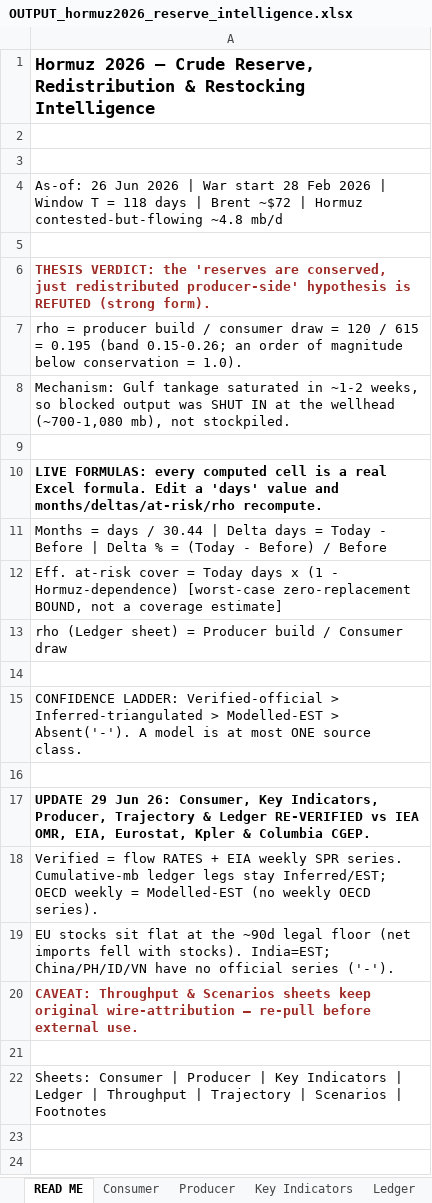
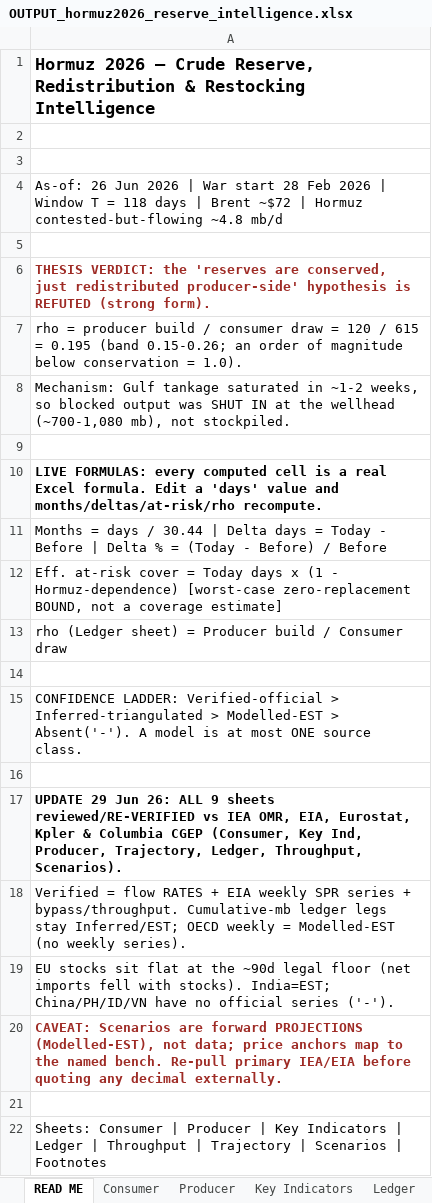
Before and after one commit to Lchev14/OIl-Reserves, an Excel workbook: OUTPUT_hormuz2026_reserve_intelligence.xlsx, sheet READ ME, drawn as a sheet; values as stored, in another font and other column widths than the file's, no borders; the diff names each change by its address in the sheet, - before the commit and + after, or states it on an @@ line.

Commit message:
Source-verify Throughput & Scenarios sheets (final pass)
Throughput: flows/bypass tagged V with sources (Yanbu ~4 Fortune; Fujairah
1.62 Kpler; Ceyhan 0.2 The National; Hormuz now 4.8 Kpler/Reuters); arithmetic
unchanged. Scenarios: Brent ranges anchored to the named forecaster bench
(JPM ~64 / GS ~75 / MS ~80 deal-holds; Rapidan ~130 / RBC reclose) + explicit
note that scenarios are forward PROJECTIONS (Modelled-EST), not data. READ ME
now states all 9 sheets reviewed.

```diff
--- a/OUTPUT_hormuz2026_reserve_intelligence.xlsx (sheet READ ME)
+++ b/OUTPUT_hormuz2026_reserve_intelligence.xlsx (sheet READ ME)
-A17: …Jun 26: Consumer, Key Indicators, Producer, Trajectory & Ledger RE-VERIFIED vs IEA OMR, EIA, Eurostat, Kpler & Columbia CGEP.
+A17: …Jun 26: ALL 9 sheets reviewed/RE-VERIFIED vs IEA OMR, EIA, Eurostat, Kpler & Columbia CGEP (Consumer, Key Ind, Producer, Trajectory, Ledger, Throughput, Scenarios).
-A18: …weekly SPR series. Cumulative-mb ledger legs stay Inferred/EST; OECD weekly = Modelled-EST (no weekly OECD series).
+A18: …weekly SPR series + bypass/throughput. Cumulative-mb ledger legs stay Inferred/EST; OECD weekly = Modelled-EST (no weekly series).
-A20: CAVEAT: Throughput & Scenarios sheets keep original wire-attribution — re-pull before external use.
+A20: CAVEAT: Scenarios are forward PROJECTIONS (Modelled-EST), not data; price anchors map to the named bench. Re-pull primary IEA/EIA before quoting any decimal externally.
```
Also changed, not shown: sheet Throughput, sheet Scenarios, 1 other file.
